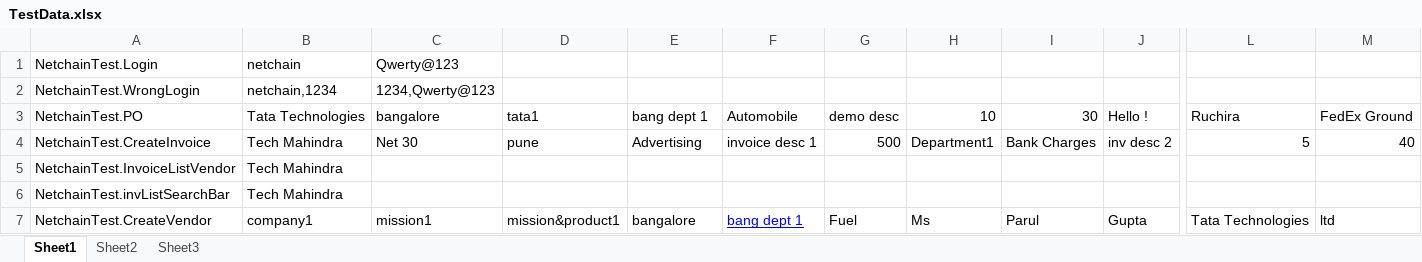
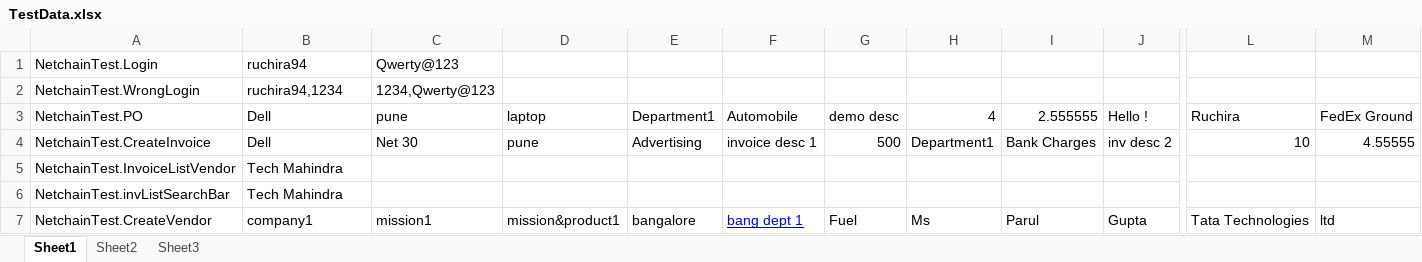
Before and after one commit to CTPL-Ruchira/CTPL-TestAutomation, an Excel workbook: NetConnect-NetChain2/TestData.xlsx, sheet Sheet1, drawn as a sheet; only a part is shown, gaps mark what is left out; values as stored, in another font and other column widths than the file's, no borders; the diff names each change by its address in the sheet, - before the commit and + after, or states it on an @@ line.

Commit message:
test
test data file latest update

```diff
--- a/NetConnect-NetChain2/TestData.xlsx (sheet Sheet1)
+++ b/NetConnect-NetChain2/TestData.xlsx (sheet Sheet1)
-B1: netchain
+B1: ruchira94
-B2: netchain,1234
+B2: ruchira94,1234
-B3: Tata Technologies
+B3: Dell
-C3: bangalore
+C3: pune
-D3: tata1
+D3: laptop
-E3: bang dept 1
+E3: Department1
-H3: 10
+H3: 4
-I3: 30
+I3: 2.555555
-B4: Tech Mahindra
+B4: Dell
-L4: 5
+L4: 10
-M4: 40
+M4: 4.55555
```
Also changed, not shown: 2 other files.
